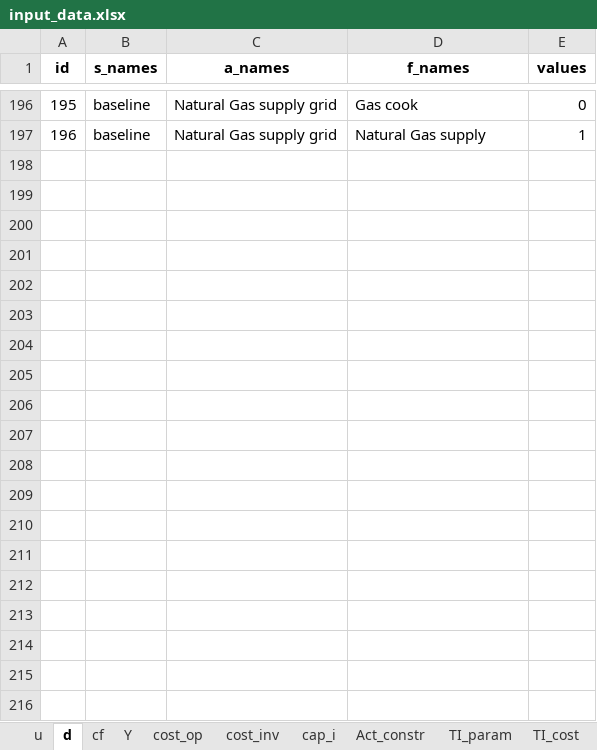
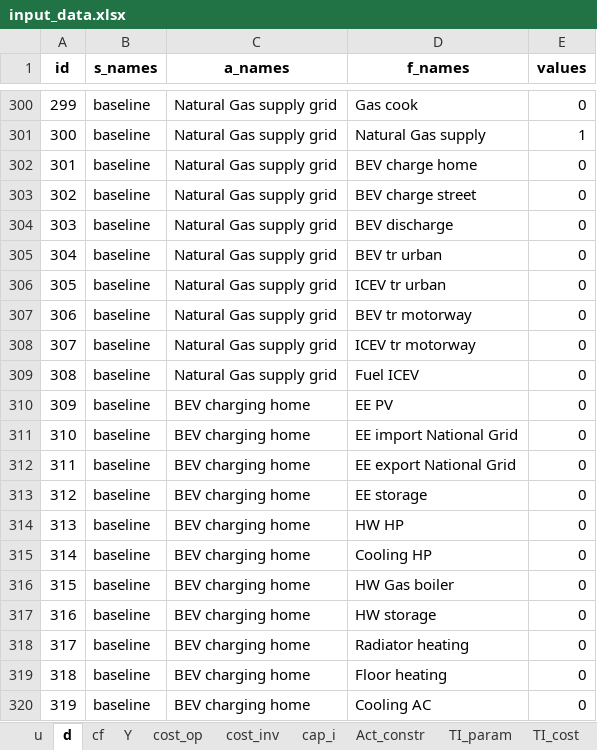
Before and after one commit to CamiCit/pyesm_tesi, an Excel workbook: thesis/main/input_data/input_data.xlsx, sheet d, drawn as a sheet; only a part is shown, gaps mark what is left out; values as stored, in another font and other column widths than the file's, no borders; the diff covers the shown part only; the diff names each change by its address in the sheet, - before the commit and + after, or states it on an @@ line.

```diff
--- a/thesis/main/input_data/input_data.xlsx (sheet d)
+++ b/thesis/main/input_data/input_data.xlsx (sheet d)
@@ column A (id) renumbered between rows 24 and 301 @@
+row 302: 301 | baseline | Natural Gas supply grid | BEV charge home | 0
+row 303: 302 | baseline | Natural Gas supply grid | BEV charge street | 0
+row 304: 303 | baseline | Natural Gas supply grid | BEV discharge | 0
+row 305: 304 | baseline | Natural Gas supply grid | BEV tr urban | 0
+row 306: 305 | baseline | Natural Gas supply grid | ICEV tr urban | 0
+row 307: 306 | baseline | Natural Gas supply grid | BEV tr motorway | 0
+row 308: 307 | baseline | Natural Gas supply grid | ICEV tr motorway | 0
+row 309: 308 | baseline | Natural Gas supply grid | Fuel ICEV | 0
+row 310: 309 | baseline | BEV charging home | EE PV | 0
+row 311: 310 | baseline | BEV charging home | EE import National Grid | 0
+row 312: 311 | baseline | BEV charging home | EE export National Grid | 0
+row 313: 312 | baseline | BEV charging home | EE storage | 0
+row 314: 313 | baseline | BEV charging home | HW HP | 0
+row 315: 314 | baseline | BEV charging home | Cooling HP | 0
+row 316: 315 | baseline | BEV charging home | HW Gas boiler | 0
+row 317: 316 | baseline | BEV charging home | HW storage | 0
+row 318: 317 | baseline | BEV charging home | Radiator heating | 0
+row 319: 318 | baseline | BEV charging home | Floor heating | 0
+row 320: 319 | baseline | BEV charging home | Cooling AC | 0
```
Also changed, not shown: 269 added rows elsewhere in this sheet, sheet Act_constr, sheet u, sheet cf, sheet Y, sheet Cool_vector, sheet storage_min_charge, 8 more sheets, other sheet tabs, thesis/main/sets.xlsx, 12 other files.
